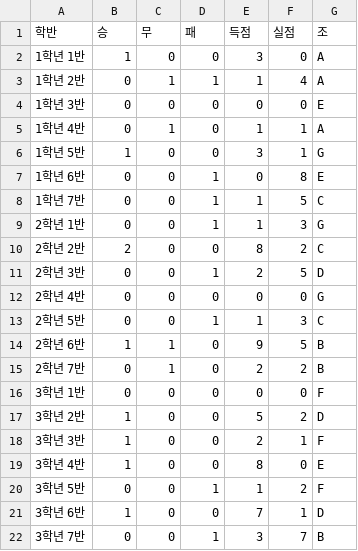
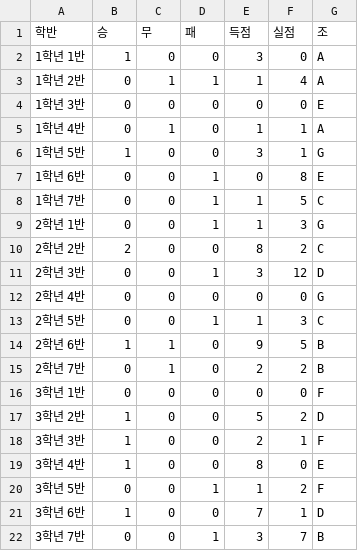
Before and after one commit to ROSTIG-NOX3N/ChangeCup, a CSV file: Book(Class_Stat).csv, drawn as a sheet.

Commit message:
Update Book(Class_Stat).csv

```diff
--- a/Book(Class_Stat).csv
+++ b/Book(Class_Stat).csv
@@ -10,3 +10,3 @@
 2학년 2반,2,0,0,8,2,C
-2학년 3반,0,0,1,2,5,D
+2학년 3반,0,0,1,3,12,D
 2학년 4반,0,0,0,0,0,G
```
